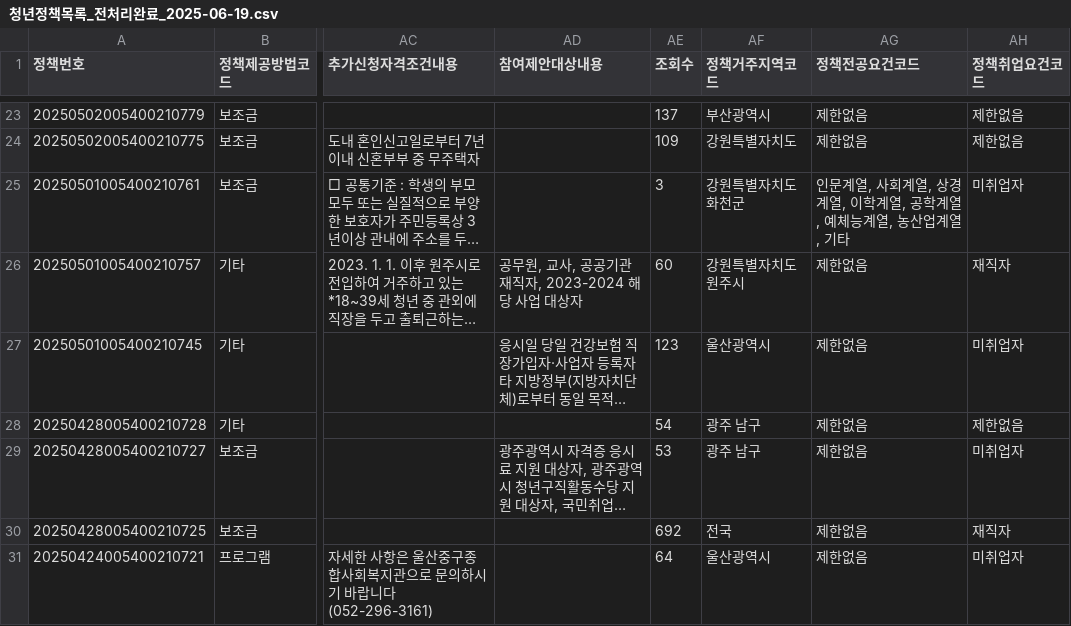
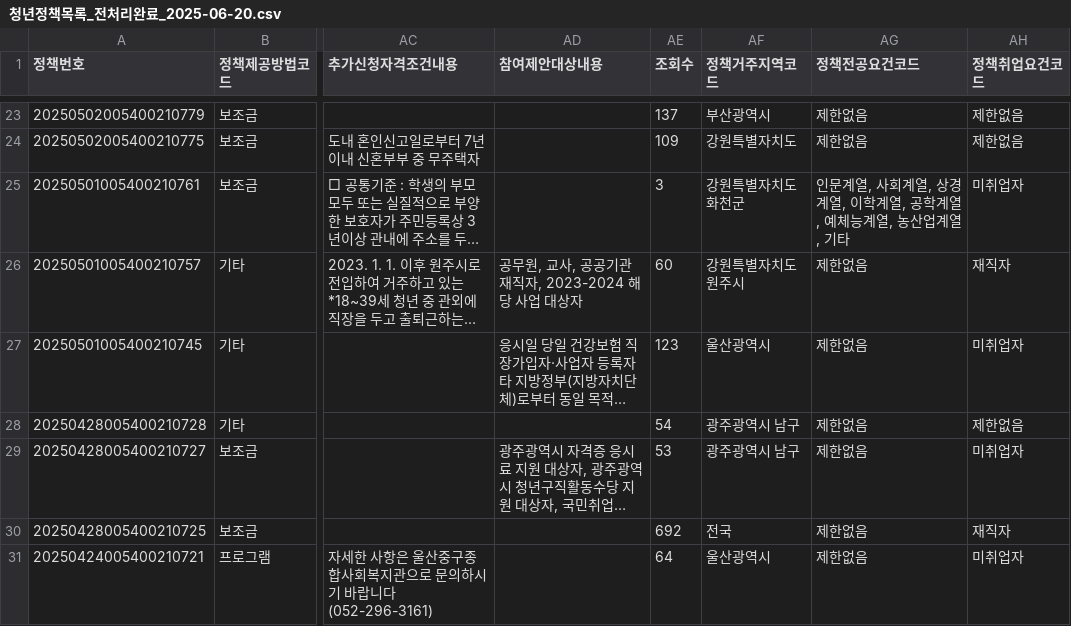
Before and after one commit to SKNETWORKS-FAMILY-AICAMP/SKN10-FINAL-5Team, a CSV file: data/청년정책목록_전처리완료_2025-06-20.csv (was data/청년정책목록_전처리완료_2025-06-19.csv), drawn as a sheet; only a part is shown, gaps mark what is left out; long unchanged cells end in …; the diff covers the shown part only; the diff names each change by its address in the sheet, - before the commit and + after, or states it on an @@ line.

```diff
--- a/data/청년정책목록_전처리완료_2025-06-19.csv
+++ b/data/청년정책목록_전처리완료_2025-06-20.csv
-AF28:AF29 (정책거주지역코드): 광주 남구
+AF28:AF29 (정책거주지역코드): 광주광역시 남구
```
Also changed, not shown: 48 edited cells elsewhere in this file, 6 other files.
